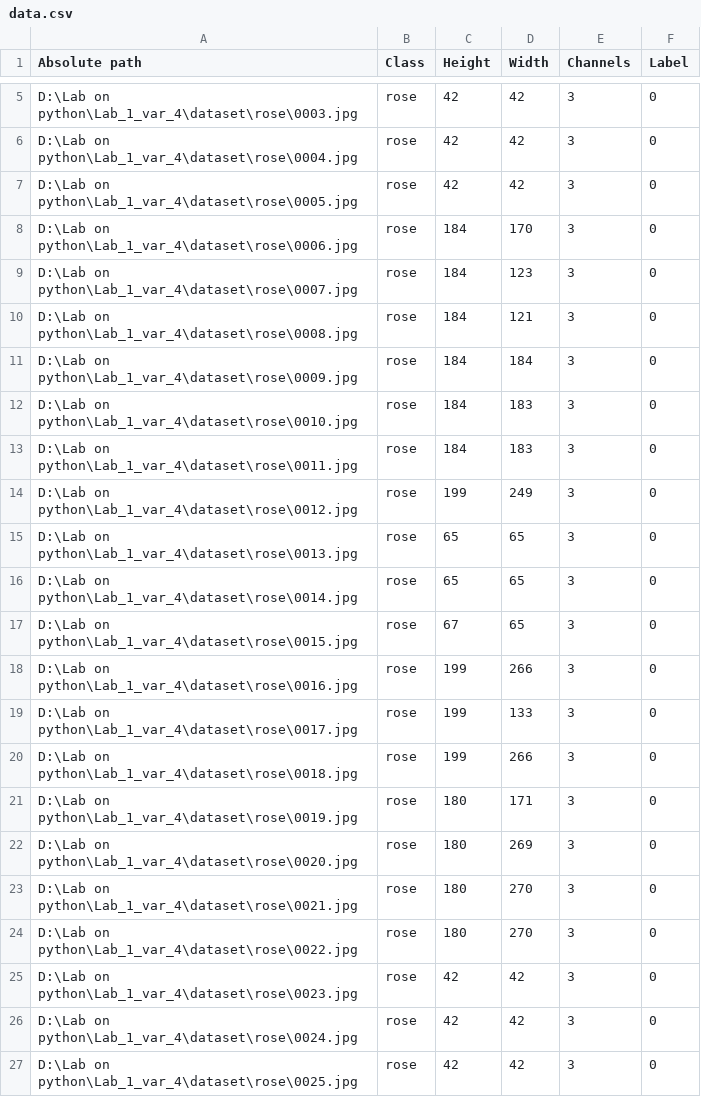
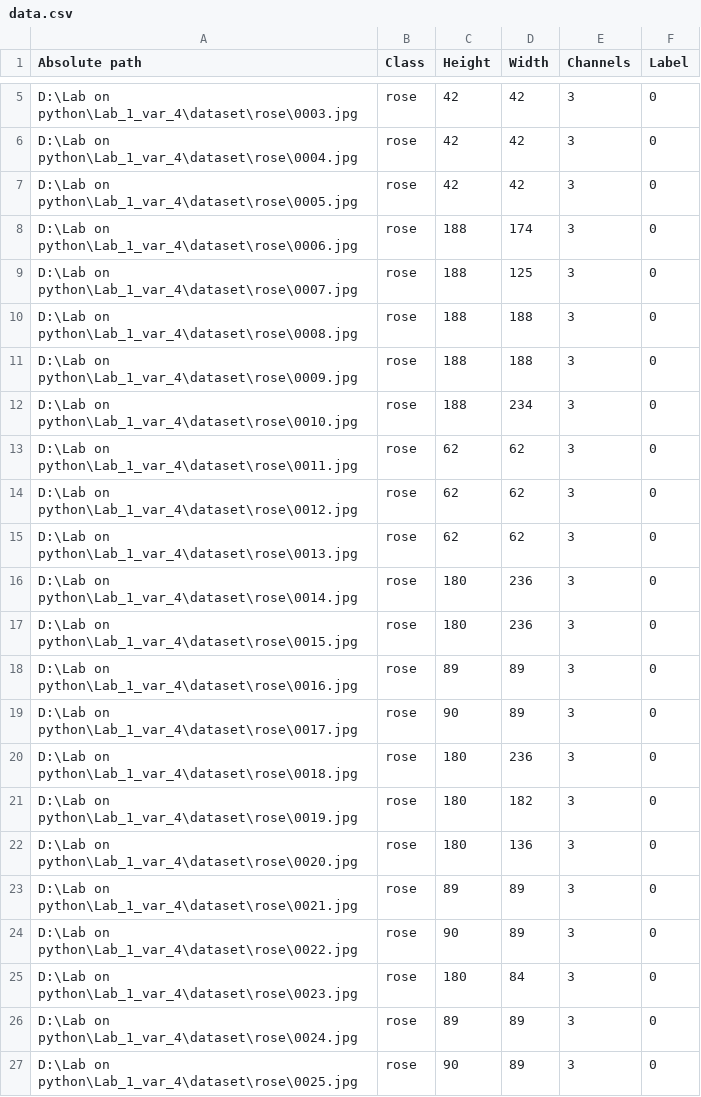
Before and after one commit to itsecd/python, a CSV file: Lab4/csv_files/data.csv, drawn as a sheet; only a part is shown, gaps mark what is left out; the diff covers the shown part only.

```diff
--- a/Lab4/csv_files/data.csv
+++ b/Lab4/csv_files/data.csv
@@ -7,21 +7,21 @@ D:\Lab on python\Lab_1_var_4\dataset\rose\0004.jpg,rose,42,42,3,0
 D:\Lab on python\Lab_1_var_4\dataset\rose\0005.jpg,rose,42,42,3,0
-D:\Lab on python\Lab_1_var_4\dataset\rose\0006.jpg,rose,184,170,3,0
-D:\Lab on python\Lab_1_var_4\dataset\rose\0007.jpg,rose,184,123,3,0
-D:\Lab on python\Lab_1_var_4\dataset\rose\0008.jpg,rose,184,121,3,0
-D:\Lab on python\Lab_1_var_4\dataset\rose\0009.jpg,rose,184,184,3,0
-D:\Lab on python\Lab_1_var_4\dataset\rose\0010.jpg,rose,184,183,3,0
-D:\Lab on python\Lab_1_var_4\dataset\rose\0011.jpg,rose,184,183,3,0
-D:\Lab on python\Lab_1_var_4\dataset\rose\0012.jpg,rose,199,249,3,0
-D:\Lab on python\Lab_1_var_4\dataset\rose\0013.jpg,rose,65,65,3,0
-D:\Lab on python\Lab_1_var_4\dataset\rose\0014.jpg,rose,65,65,3,0
-D:\Lab on python\Lab_1_var_4\dataset\rose\0015.jpg,rose,67,65,3,0
-D:\Lab on python\Lab_1_var_4\dataset\rose\0016.jpg,rose,199,266,3,0
-D:\Lab on python\Lab_1_var_4\dataset\rose\0017.jpg,rose,199,133,3,0
-D:\Lab on python\Lab_1_var_4\dataset\rose\0018.jpg,rose,199,266,3,0
-D:\Lab on python\Lab_1_var_4\dataset\rose\0019.jpg,rose,180,171,3,0
-D:\Lab on python\Lab_1_var_4\dataset\rose\0020.jpg,rose,180,269,3,0
-D:\Lab on python\Lab_1_var_4\dataset\rose\0021.jpg,rose,180,270,3,0
-D:\Lab on python\Lab_1_var_4\dataset\rose\0022.jpg,rose,180,270,3,0
-D:\Lab on python\Lab_1_var_4\dataset\rose\0023.jpg,rose,42,42,3,0
-D:\Lab on python\Lab_1_var_4\dataset\rose\0024.jpg,rose,42,42,3,0
-D:\Lab on python\Lab_1_var_4\dataset\rose\0025.jpg,rose,42,42,3,0
+D:\Lab on python\Lab_1_var_4\dataset\rose\0006.jpg,rose,188,174,3,0
+D:\Lab on python\Lab_1_var_4\dataset\rose\0007.jpg,rose,188,125,3,0
+D:\Lab on python\Lab_1_var_4\dataset\rose\0008.jpg,rose,188,188,3,0
+D:\Lab on python\Lab_1_var_4\dataset\rose\0009.jpg,rose,188,188,3,0
+D:\Lab on python\Lab_1_var_4\dataset\rose\0010.jpg,rose,188,234,3,0
+D:\Lab on python\Lab_1_var_4\dataset\rose\0011.jpg,rose,62,62,3,0
+D:\Lab on python\Lab_1_var_4\dataset\rose\0012.jpg,rose,62,62,3,0
+D:\Lab on python\Lab_1_var_4\dataset\rose\0013.jpg,rose,62,62,3,0
+D:\Lab on python\Lab_1_var_4\dataset\rose\0014.jpg,rose,180,236,3,0
+D:\Lab on python\Lab_1_var_4\dataset\rose\0015.jpg,rose,180,236,3,0
+D:\Lab on python\Lab_1_var_4\dataset\rose\0016.jpg,rose,89,89,3,0
+D:\Lab on python\Lab_1_var_4\dataset\rose\0017.jpg,rose,90,89,3,0
+D:\Lab on python\Lab_1_var_4\dataset\rose\0018.jpg,rose,180,236,3,0
+D:\Lab on python\Lab_1_var_4\dataset\rose\0019.jpg,rose,180,182,3,0
+D:\Lab on python\Lab_1_var_4\dataset\rose\0020.jpg,rose,180,136,3,0
+D:\Lab on python\Lab_1_var_4\dataset\rose\0021.jpg,rose,89,89,3,0
+D:\Lab on python\Lab_1_var_4\dataset\rose\0022.jpg,rose,90,89,3,0
+D:\Lab on python\Lab_1_var_4\dataset\rose\0023.jpg,rose,180,84,3,0
+D:\Lab on python\Lab_1_var_4\dataset\rose\0024.jpg,rose,89,89,3,0
+D:\Lab on python\Lab_1_var_4\dataset\rose\0025.jpg,rose,90,89,3,0
```
Also changed, not shown: 39 edited cells elsewhere in this file, Lab4/csv_files/my_stat.csv, 4 other files.
